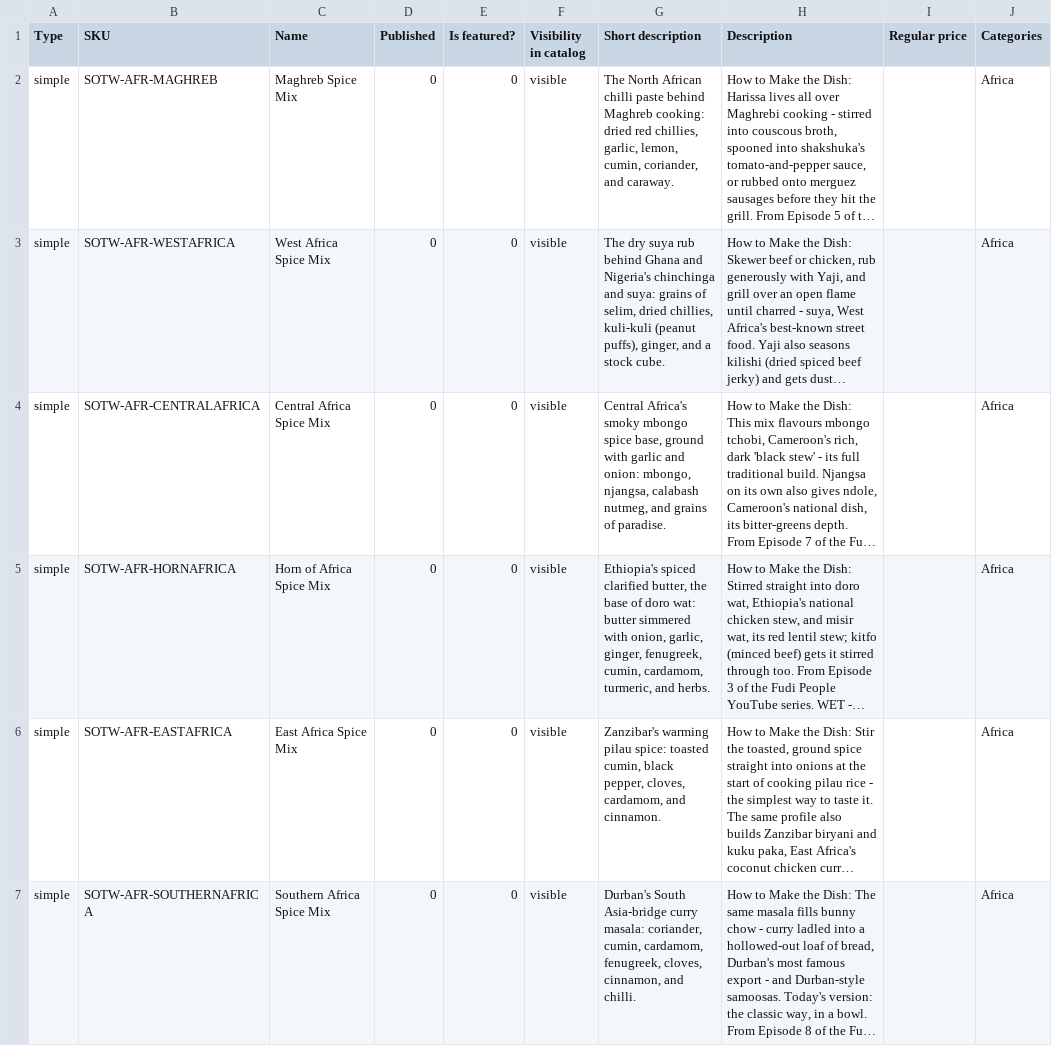
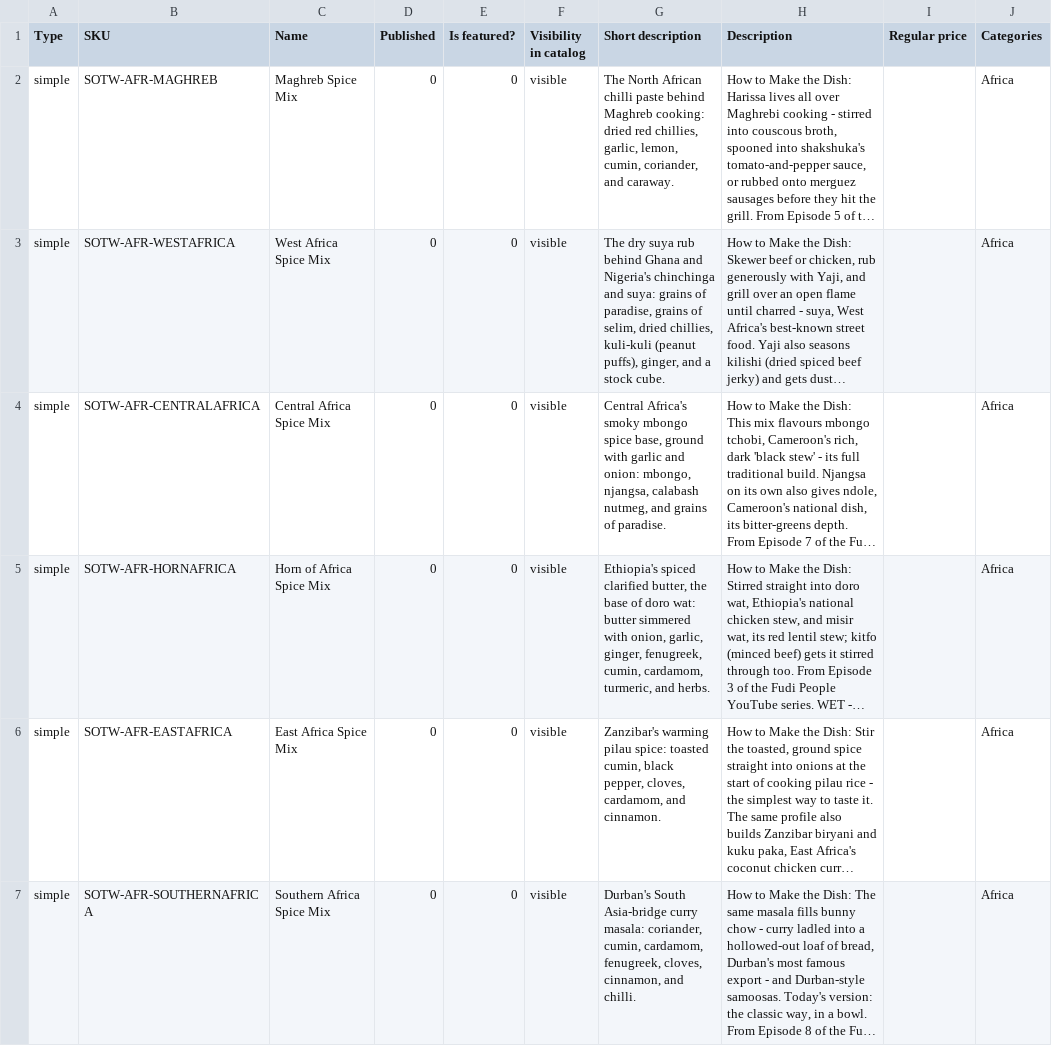
Before and after one commit to KGBONSE/SpicesOftheWorld, a CSV file: spicesOftheWorld/docs/spices-of-the-world-woocommerce-import.csv, drawn as a sheet; only a part is shown; long unchanged cells end in …; the diff names each change by its address in the sheet, - before the commit and + after, or states it on an @@ line.

```diff
--- a/spicesOftheWorld/docs/spices-of-the-world-woocommerce-import.csv
+++ b/spicesOftheWorld/docs/spices-of-the-world-woocommerce-import.csv
-G3 (Short description): …grains of selim, dried…
+G3 (Short description): …grains of paradise, grains of selim, dried…
```
Also changed, not shown: spicesOftheWorld/docs/woocommerce-product-import.csv, 6 other files.
